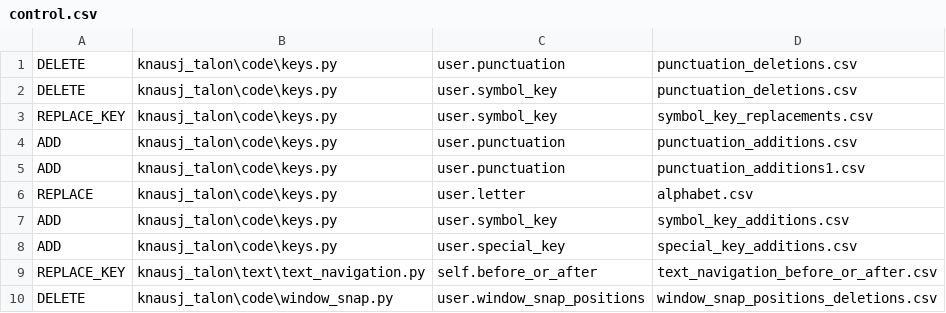
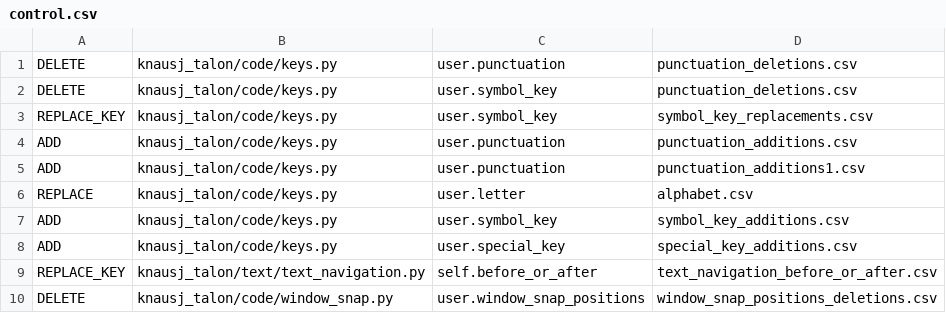
Before and after one commit to codecat555/talon-personalization, a CSV file: config-examples/list_personalization/control.csv, drawn as a sheet.

```diff
--- a/config-examples/list_personalization/control.csv
+++ b/config-examples/list_personalization/control.csv
@@ -1,10 +1,10 @@
-DELETE,knausj_talon\code\keys.py,user.punctuation,punctuation_deletions.csv
-DELETE,knausj_talon\code\keys.py,user.symbol_key,punctuation_deletions.csv
-REPLACE_KEY,knausj_talon\code\keys.py,user.symbol_key,symbol_key_replacements.csv
-ADD,knausj_talon\code\keys.py,user.punctuation,punctuation_additions.csv
-ADD,knausj_talon\code\keys.py,user.punctuation,punctuation_additions1.csv
-REPLACE,knausj_talon\code\keys.py,user.letter,alphabet.csv
-ADD,knausj_talon\code\keys.py,user.symbol_key,symbol_key_additions.csv
-ADD,knausj_talon\code\keys.py,user.special_key,special_key_additions.csv
-REPLACE_KEY,knausj_talon\text\text_navigation.py,self.before_or_after,text_navigation_before_or_after.csv
-DELETE,knausj_talon\code\window_snap.py,user.window_snap_positions,window_snap_positions_deletions.csv
+DELETE,knausj_talon/code/keys.py,user.punctuation,punctuation_deletions.csv
+DELETE,knausj_talon/code/keys.py,user.symbol_key,punctuation_deletions.csv
+REPLACE_KEY,knausj_talon/code/keys.py,user.symbol_key,symbol_key_replacements.csv
+ADD,knausj_talon/code/keys.py,user.punctuation,punctuation_additions.csv
+ADD,knausj_talon/code/keys.py,user.punctuation,punctuation_additions1.csv
+REPLACE,knausj_talon/code/keys.py,user.letter,alphabet.csv
+ADD,knausj_talon/code/keys.py,user.symbol_key,symbol_key_additions.csv
+ADD,knausj_talon/code/keys.py,user.special_key,special_key_additions.csv
+REPLACE_KEY,knausj_talon/text/text_navigation.py,self.before_or_after,text_navigation_before_or_after.csv
+DELETE,knausj_talon/code/window_snap.py,user.window_snap_positions,window_snap_positions_deletions.csv
```
Also changed, not shown: config-examples/command_personalization/control.csv, 24 other files.
